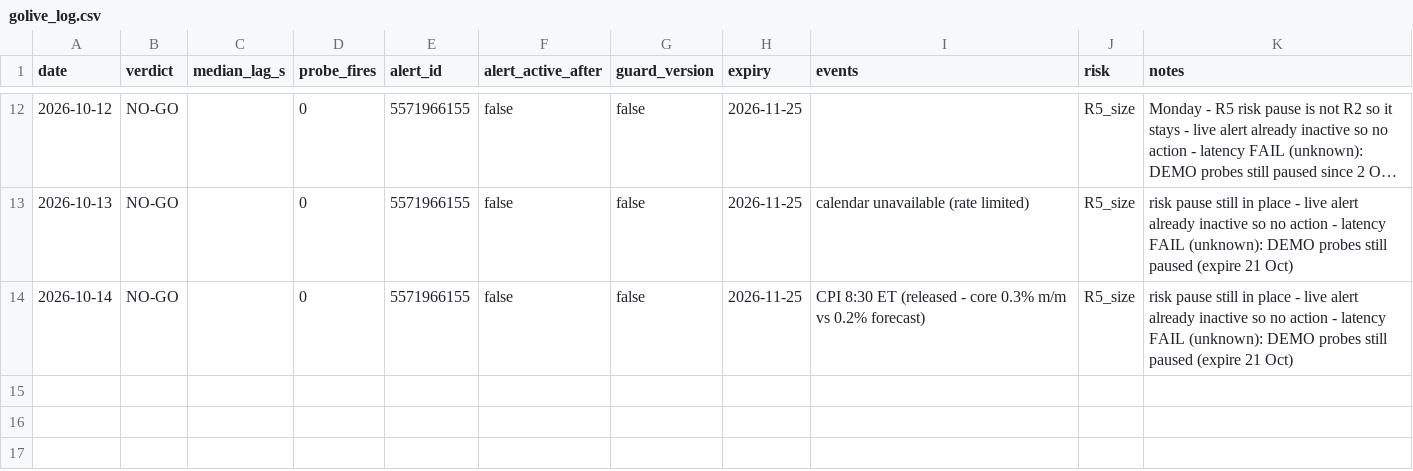
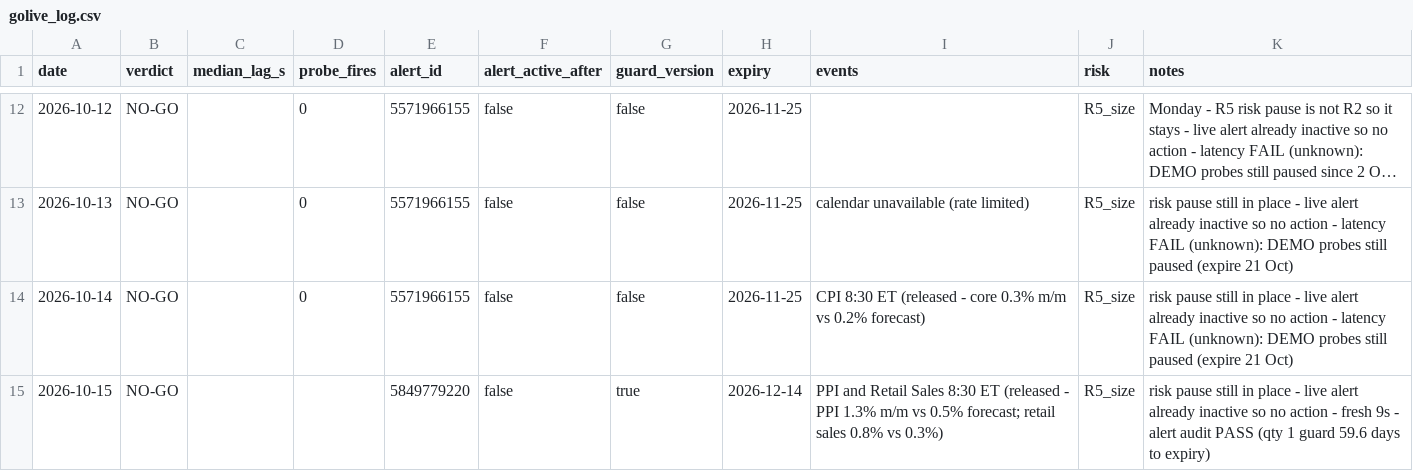
Before and after one commit to tosodo/QuantC, a CSV file: research/orb_breakout/ops/golive_log.csv, drawn as a sheet; only a part is shown, gaps mark what is left out; long unchanged cells end in ….

```diff
--- a/research/orb_breakout/ops/golive_log.csv
+++ b/research/orb_breakout/ops/golive_log.csv
@@ -14 +14,2 @@ date,verdict,median_lag_s,probe_fires,alert_id,alert_active_after,guard_version,
 2026-10-14,NO-GO,,0,5571966155,false,false,2026-11-25,CPI 8:30 ET (released - core 0.3% m/m vs 0.2% forecast),R5_size,risk pause still in place - live alert already inactive so no action - latency FAIL (unknown): DEMO probes still paused (expire 21 Oct)
+2026-10-15,NO-GO,,,5849779220,false,true,2026-12-14,PPI and Retail Sales 8:30 ET (released - PPI 1.3% m/m vs 0.5% forecast; retail sales 0.8% vs 0.3%),R5_size,risk pause still in place - live alert already inactive so no action - fresh 9s - alert audit PASS (qty 1 guard 59.6 days to expiry)
```
